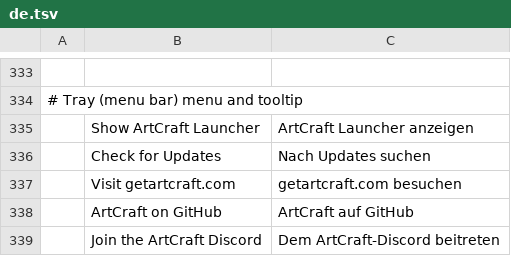
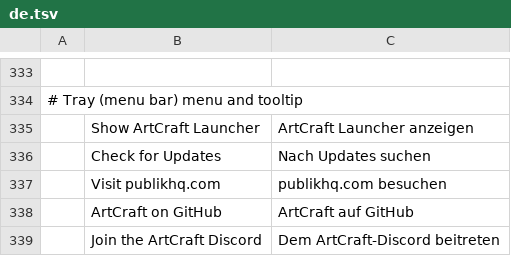
Before and after one commit to Blueturboguy07/craft-launcher, a TSV file: crates/ui-egui/src/i18n/de.tsv, drawn as a sheet; only a part is shown, gaps mark what is left out; removed rows and columns are numbered as before the commit, all else as after; the diff names each change by its address in the sheet, - before the commit and + after, or states it on an @@ line.

```diff
--- a/crates/ui-egui/src/i18n/de.tsv
+++ b/crates/ui-egui/src/i18n/de.tsv
-row 337:  | Visit getartcraft.com | getartcraft.com besuchen
+row 337:  | Visit publikhq.com | publikhq.com besuchen
```
Also changed, not shown: crates/ui-egui/src/i18n/cs.tsv, crates/ui-egui/src/i18n/es.tsv, 45 other files.
